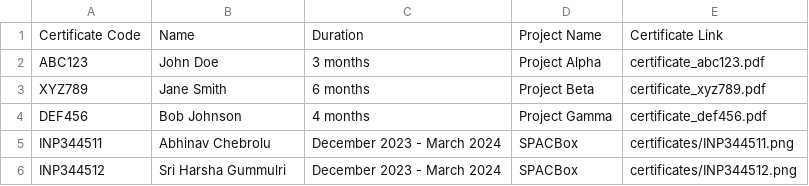
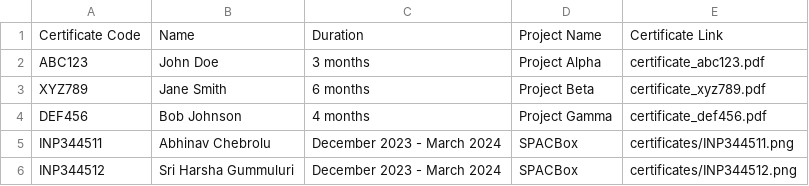
Before and after one commit to AbhinavChebrolu/verify-gonav-certificates, a CSV file: certificates.csv, drawn as a sheet.

Commit message:
Update certificates.csv

```diff
--- a/certificates.csv
+++ b/certificates.csv
@@ -5,2 +5,2 @@ DEF456,Bob Johnson,4 months,Project Gamma,certificate_def456.pdf
 INP344511,Abhinav Chebrolu,December 2023 - March 2024,SPACBox,certificates/INP344511.png
-INP344512,Sri Harsha Gummulri,December 2023 - March 2024,SPACBox,certificates/INP344512.png
+INP344512,Sri Harsha Gummuluri,December 2023 - March 2024,SPACBox,certificates/INP344512.png
```
